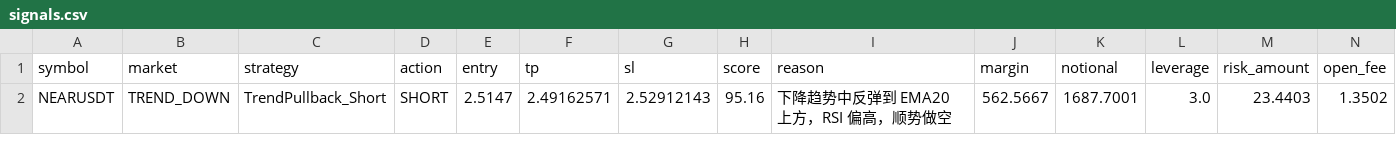
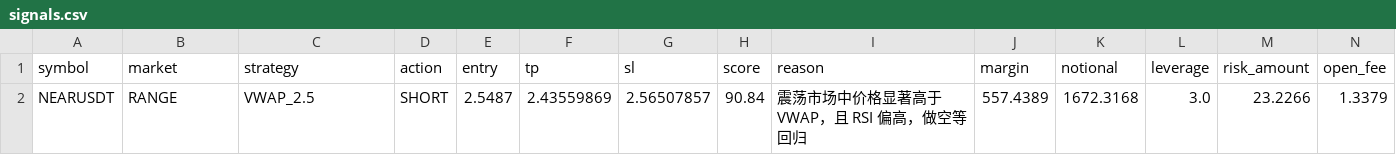
Before and after one commit to jihong0726/Back-Test, a CSV file: reports/signals.csv, drawn as a sheet.

```diff
--- a/reports/signals.csv
+++ b/reports/signals.csv
@@ -1,2 +1,2 @@
 symbol,market,strategy,action,entry,tp,sl,score,reason,margin,notional,leverage,risk_amount,open_fee
-NEARUSDT,TREND_DOWN,TrendPullback_Short,SHORT,2.5147,2.49162571,2.52912143,95.16,下降趋势中反弹到 EMA20 上方，RSI 偏高，顺势做空,562.5667,1687.7001,3.0,23.4403,1.3502
+NEARUSDT,RANGE,VWAP_2.5,SHORT,2.5487,2.43559869,2.56507857,90.84,震荡市场中价格显著高于 VWAP，且 RSI 偏高，做空等回归,557.4389,1672.3168,3.0,23.2266,1.3379
```
Also changed, not shown: reports/decision_log.csv, reports/market_scan.csv, 3 other files.
